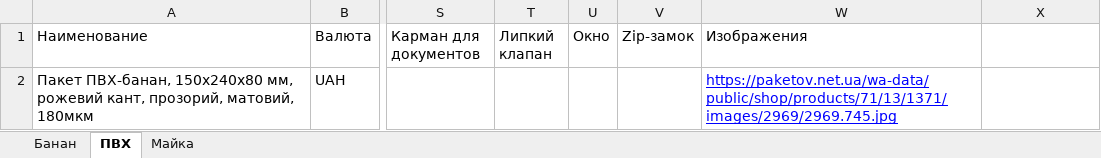
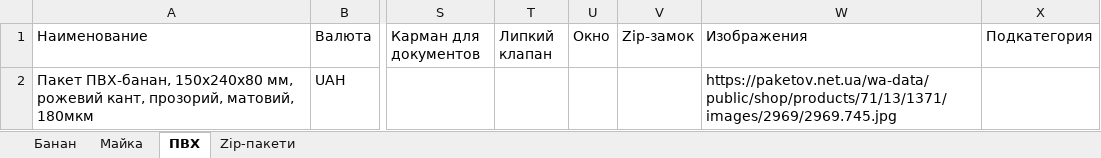
Before and after one commit to HoodPackages/packages-server, an Excel workbook: uploads/Пакети.xlsx, sheet ПВХ, drawn as a sheet; only a part is shown, gaps mark what is left out; values as stored, in another font and other column widths than the file's, no borders; charts and pictures not drawn; the diff names each change by its address in the sheet, - before the commit and + after, or states it on an @@ line.

```diff
--- a/uploads/Пакети.xlsx (sheet ПВХ)
+++ b/uploads/Пакети.xlsx (sheet ПВХ)
+sheet tab: Zip-пакети
@@ sheet tab order changed: Банан | Майка | ПВХ | Zip-пакети @@
-X1: (empty)
+X1: Подкатегория
@@ W2 underline: on → off, text colour: #0000FF → black @@
```
Also changed, not shown: sheet Банан, sheet Майка, charts or pictures, 1 other file.
